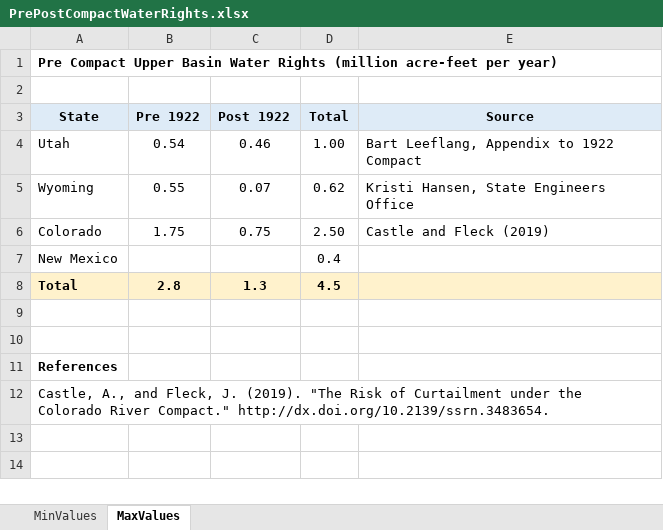
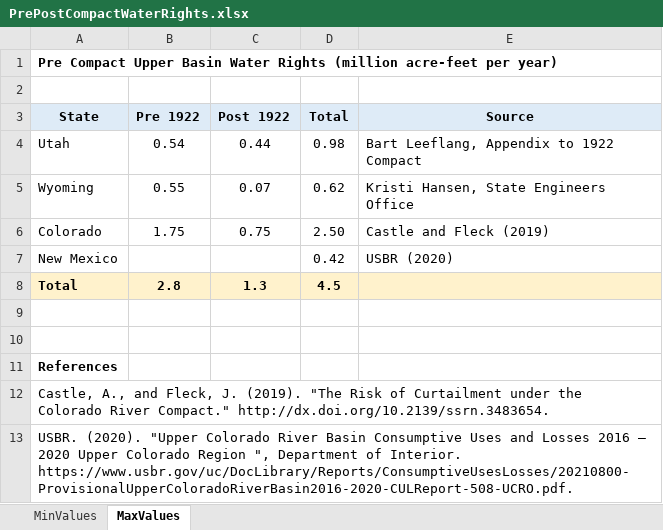
Before and after one commit to dzeke/ColoradoRiverCoding, an Excel workbook: PreCompact/PrePostCompactWaterRights.xlsx, sheet MaxValues, drawn as a sheet; values as stored, in another font and other column widths than the file's, no borders; the diff names each change by its address in the sheet, - before the commit and + after, or states it on an @@ line.

```diff
--- a/PreCompact/PrePostCompactWaterRights.xlsx (sheet MaxValues)
+++ b/PreCompact/PrePostCompactWaterRights.xlsx (sheet MaxValues)
-C4 (Post 1922): 0.46
+C4 (Post 1922): 0.44
-D4 (Total): 1.00
+D4 (Total): 0.98
-D7 (Total): 0.4
+D7 (Total): 0.42
-E7 (Source): (empty)
+E7 (Source): USBR (2020)
+row 13: USBR. (2020). "Upper Colorado River Basin Consumptive Uses and Losses 2016 – 2020 Upper Colorado Region ", Department of Interior. https://www.usbr.gov/uc/DocLibrary/Reports/ConsumptiveUsesLosses/20210800-ProvisionalUpperColoradoRiverBasin2016-2020-CULReport-508-UCRO.pdf.
```
Also changed, not shown: sheet MinValues, ModelMusings/PilotFlexAccounting-CombinedPowellMead.xlsx, 6 other files.
